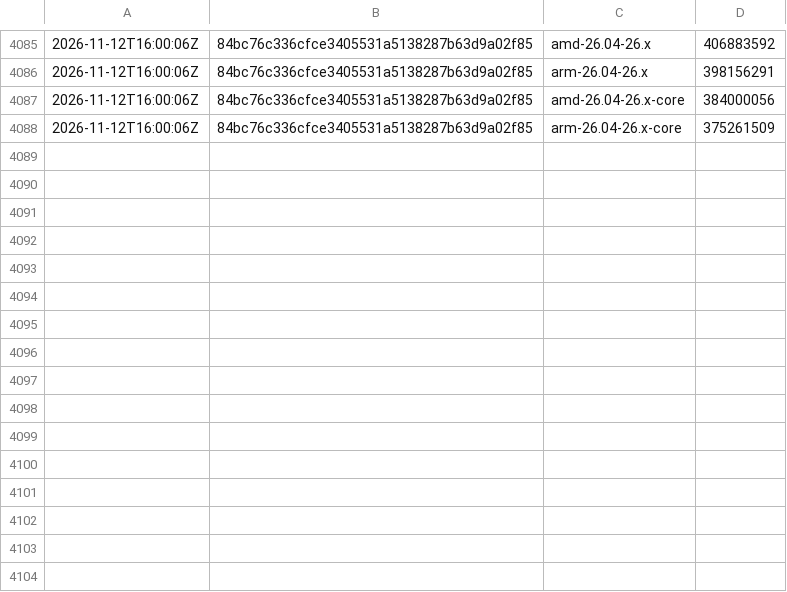
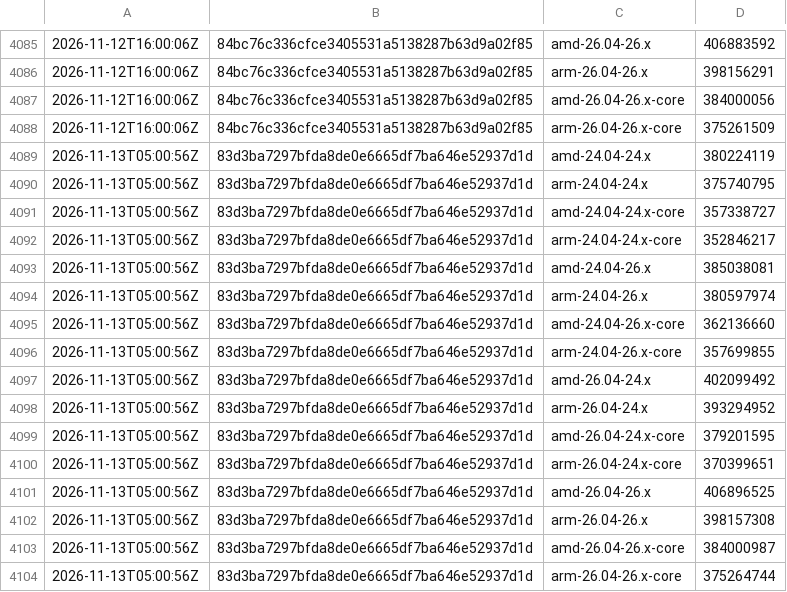
Before and after one commit to SignalK/signalk-server, a CSV file: master-container_sizes.csv, drawn as a sheet; only a part is shown, gaps mark what is left out; the diff names each change by its address in the sheet, - before the commit and + after, or states it on an @@ line.

```diff
--- a/master-container_sizes.csv
+++ b/master-container_sizes.csv
+row 4089: 2026-11-13T05:00:56Z | 83d3ba7297bfda8de0e6665df7ba646e52937d1d | amd-24.04-24.x | 380224119
+row 4090: 2026-11-13T05:00:56Z | 83d3ba7297bfda8de0e6665df7ba646e52937d1d | arm-24.04-24.x | 375740795
+row 4091: 2026-11-13T05:00:56Z | 83d3ba7297bfda8de0e6665df7ba646e52937d1d | amd-24.04-24.x-core | 357338727
+row 4092: 2026-11-13T05:00:56Z | 83d3ba7297bfda8de0e6665df7ba646e52937d1d | arm-24.04-24.x-core | 352846217
+row 4093: 2026-11-13T05:00:56Z | 83d3ba7297bfda8de0e6665df7ba646e52937d1d | amd-24.04-26.x | 385038081
+row 4094: 2026-11-13T05:00:56Z | 83d3ba7297bfda8de0e6665df7ba646e52937d1d | arm-24.04-26.x | 380597974
+row 4095: 2026-11-13T05:00:56Z | 83d3ba7297bfda8de0e6665df7ba646e52937d1d | amd-24.04-26.x-core | 362136660
+row 4096: 2026-11-13T05:00:56Z | 83d3ba7297bfda8de0e6665df7ba646e52937d1d | arm-24.04-26.x-core | 357699855
+row 4097: 2026-11-13T05:00:56Z | 83d3ba7297bfda8de0e6665df7ba646e52937d1d | amd-26.04-24.x | 402099492
+row 4098: 2026-11-13T05:00:56Z | 83d3ba7297bfda8de0e6665df7ba646e52937d1d | arm-26.04-24.x | 393294952
+row 4099: 2026-11-13T05:00:56Z | 83d3ba7297bfda8de0e6665df7ba646e52937d1d | amd-26.04-24.x-core | 379201595
+row 4100: 2026-11-13T05:00:56Z | 83d3ba7297bfda8de0e6665df7ba646e52937d1d | arm-26.04-24.x-core | 370399651
+row 4101: 2026-11-13T05:00:56Z | 83d3ba7297bfda8de0e6665df7ba646e52937d1d | amd-26.04-26.x | 406896525
+row 4102: 2026-11-13T05:00:56Z | 83d3ba7297bfda8de0e6665df7ba646e52937d1d | arm-26.04-26.x | 398157308
+row 4103: 2026-11-13T05:00:56Z | 83d3ba7297bfda8de0e6665df7ba646e52937d1d | amd-26.04-26.x-core | 384000987
+row 4104: 2026-11-13T05:00:56Z | 83d3ba7297bfda8de0e6665df7ba646e52937d1d | arm-26.04-26.x-core | 375264744
```
